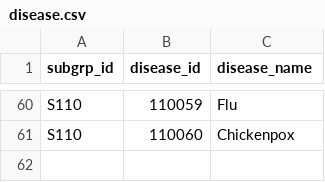
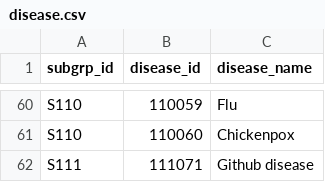
Before and after one commit to chaitanyagangaraju/AzureDataEngineer, a CSV file: .github/disease.csv, drawn as a sheet; only a part is shown, gaps mark what is left out.

Commit message:
New Disease
Added new disease called github disease

```diff
--- a/.github/disease.csv
+++ b/.github/disease.csv
@@ -61 +61,2 @@ S110,110059,Flu
 S110,110060,Chickenpox
+S111,111071,Github disease
```
